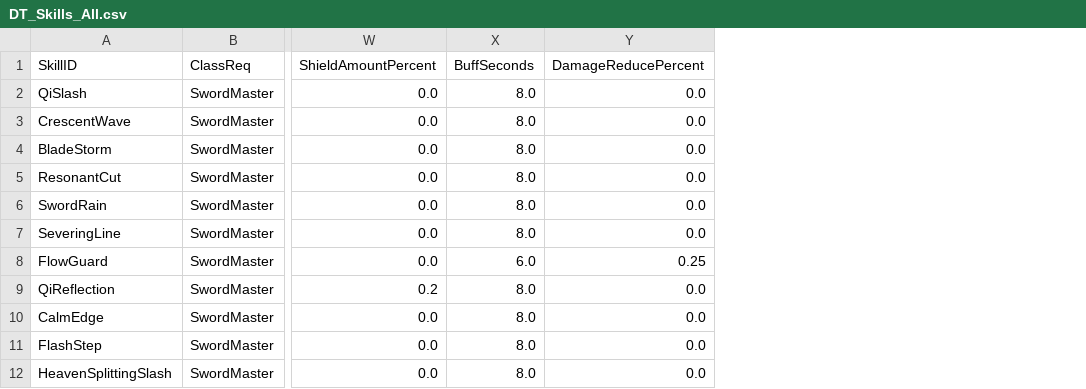
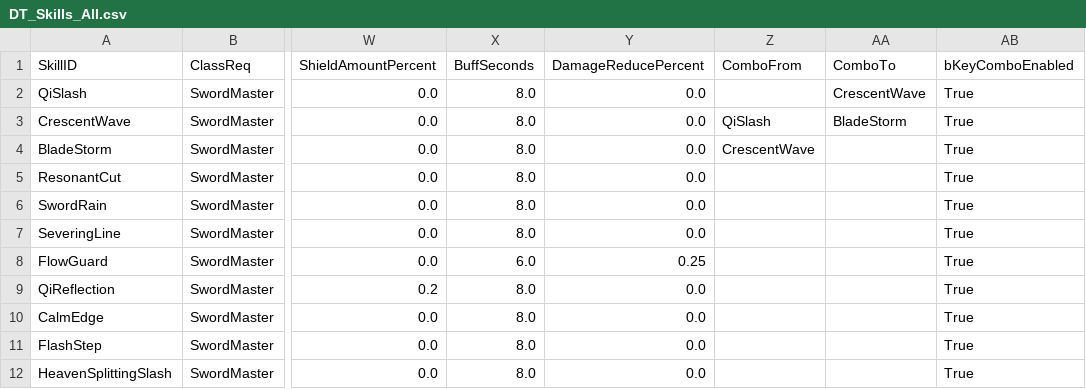
Before and after one commit to CyberDay1/unnamedproject, a CSV file: Content/Data/SkillTables/DT_Skills_All.csv, drawn as a sheet; only a part is shown, gaps mark what is left out; the diff names each change by its address in the sheet, - before the commit and + after, or states it on an @@ line.

Commit message:
data: update DT_Skills_All combos

```diff
--- a/Content/Data/SkillTables/DT_Skills_All.csv
+++ b/Content/Data/SkillTables/DT_Skills_All.csv
+column Z (ComboFrom), rows 3-4: QiSlash | CrescentWave
+column AA (ComboTo), rows 2-3: CrescentWave | BladeStorm
+column AB (bKeyComboEnabled), rows 2-12: all True
```
Also changed, not shown: 14 other files.
